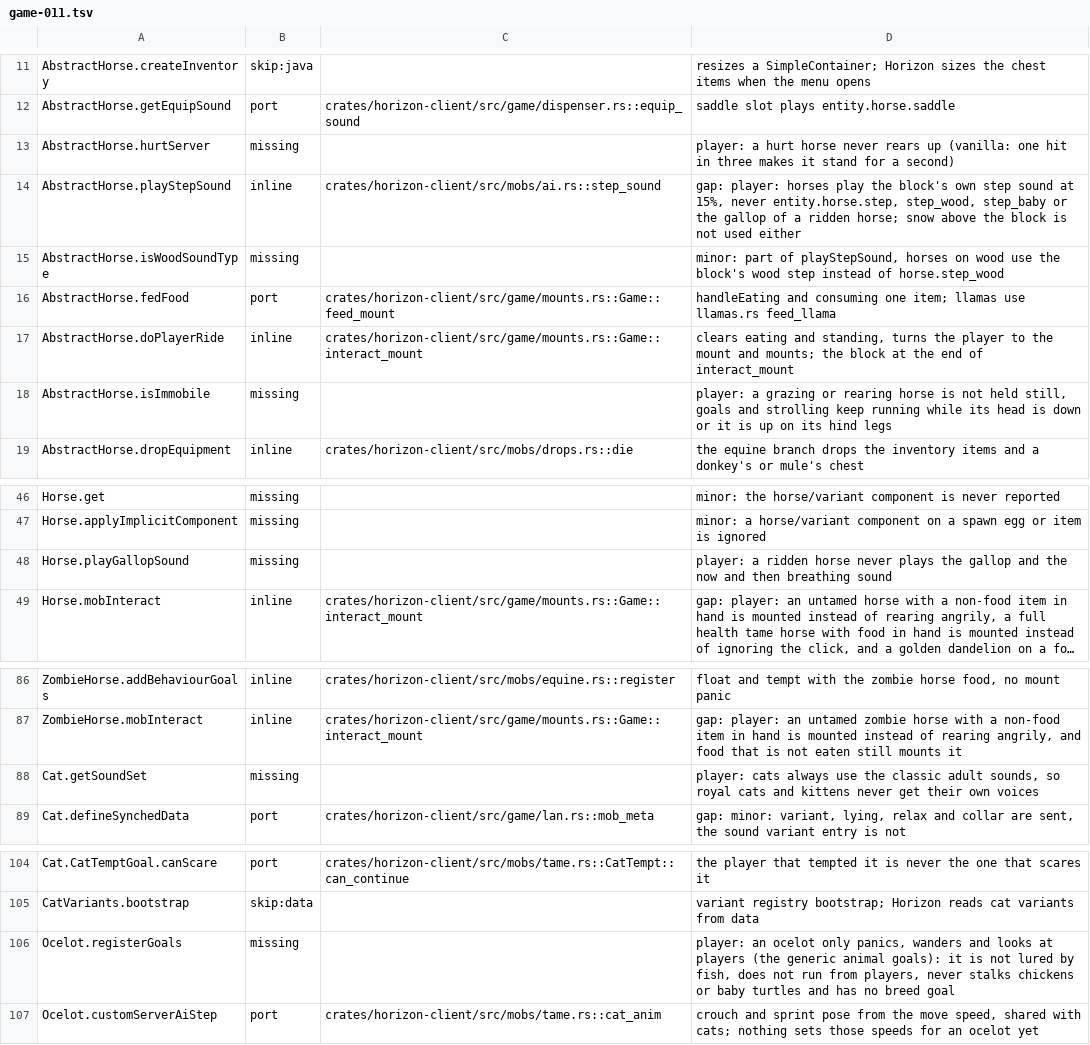
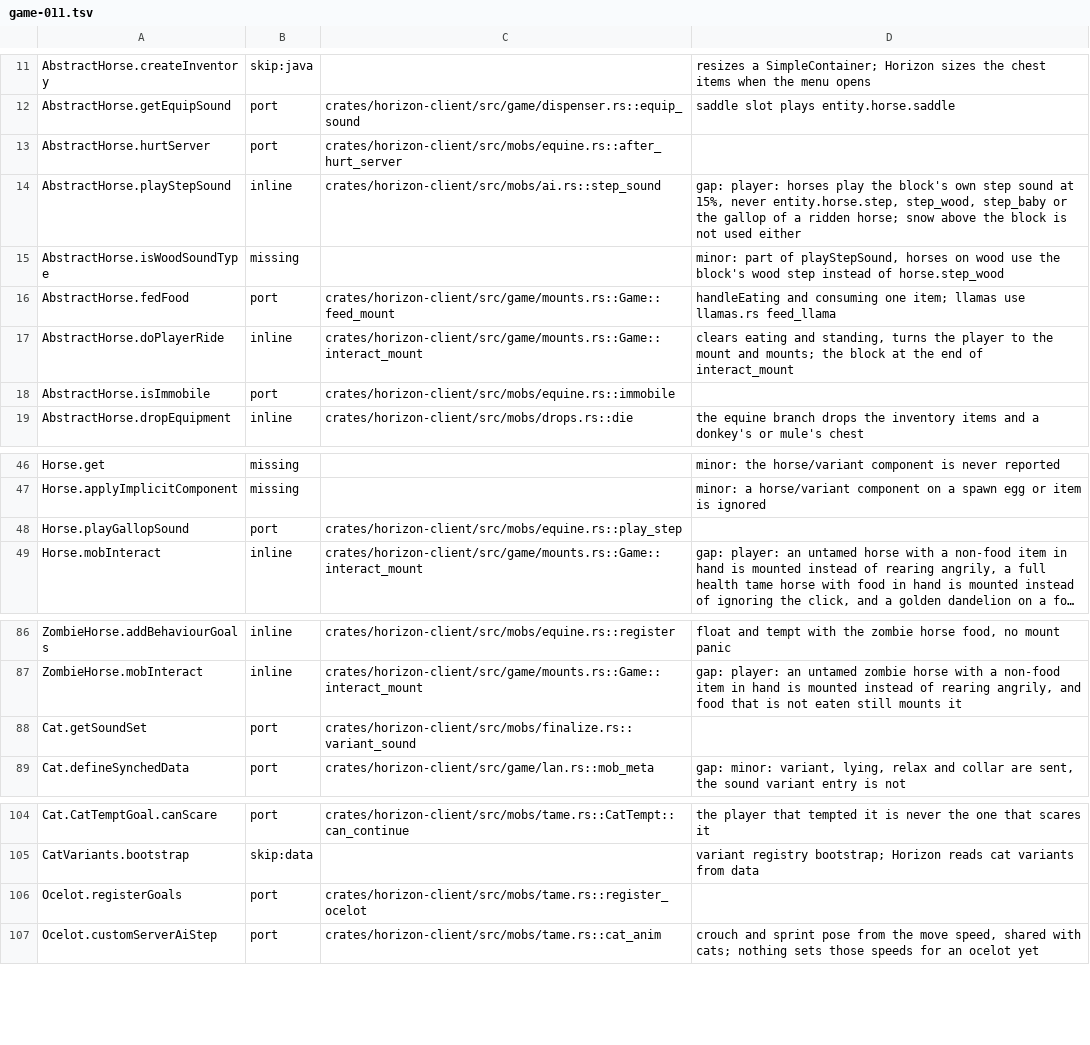
Before and after one commit to 1038april/horizon, a TSV file: tools/port_map/game-011.tsv, drawn as a sheet; only a part is shown, gaps mark what is left out; long unchanged cells end in …; the diff names each change by its address in the sheet, - before the commit and + after, or states it on an @@ line.

```diff
--- a/tools/port_map/game-011.tsv
+++ b/tools/port_map/game-011.tsv
-B13: missing
+B13: port
-C13: (empty)
+C13: crates/horizon-client/src/mobs/equine.rs::after_hurt_server
-D13: player: a hurt horse never rears up (vanilla: one hit in three makes it stand for a second)
+D13: (empty)
-B18: missing
+B18: port
-C18: (empty)
+C18: crates/horizon-client/src/mobs/equine.rs::immobile
-D18: player: a grazing or rearing horse is not held still, goals and strolling keep running while its head is down or it is up on its hind legs
+D18: (empty)
-B48: missing
+B48: port
-C48: (empty)
+C48: crates/horizon-client/src/mobs/equine.rs::play_step
-D48: player: a ridden horse never plays the gallop and the now and then breathing sound
+D48: (empty)
-B88: missing
+B88: port
-C88: (empty)
+C88: crates/horizon-client/src/mobs/finalize.rs::variant_sound
-D88: player: cats always use the classic adult sounds, so royal cats and kittens never get their own voices
+D88: (empty)
-B106: missing
+B106: port
-C106: (empty)
+C106: crates/horizon-client/src/mobs/tame.rs::register_ocelot
-D106: player: an ocelot only panics, wanders and looks at players (the generic animal goals): it is not lured by fish, does not run from players, never stalks chickens or baby turtles and has no breed goal
+D106: (empty)
```
Also changed, not shown: tools/port_map/classes-01.tsv, tools/port_map/game-013.tsv, 5 other files.
